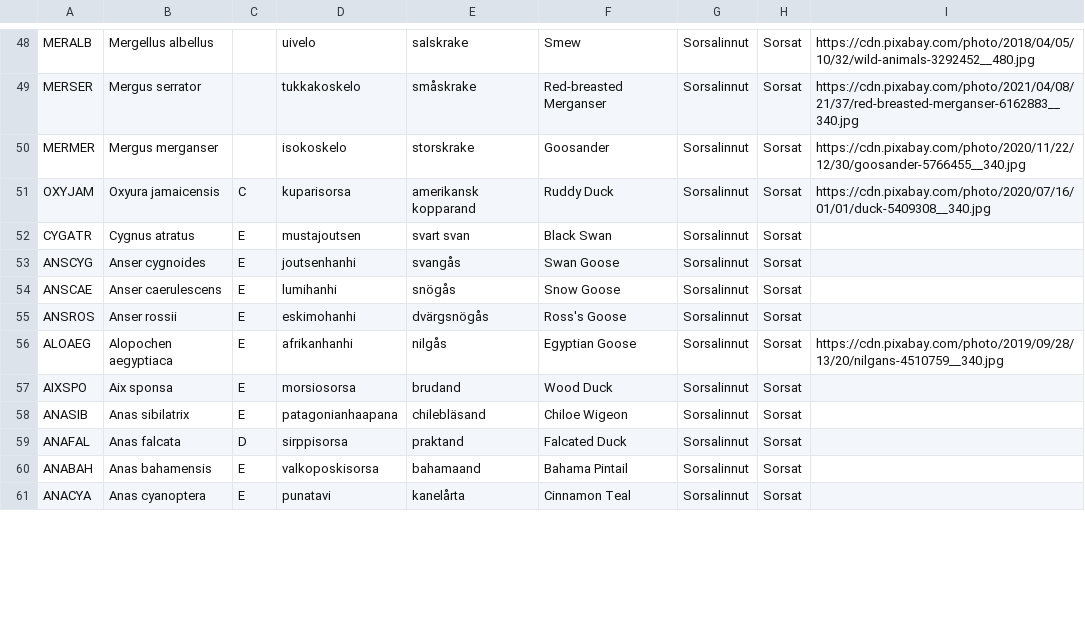
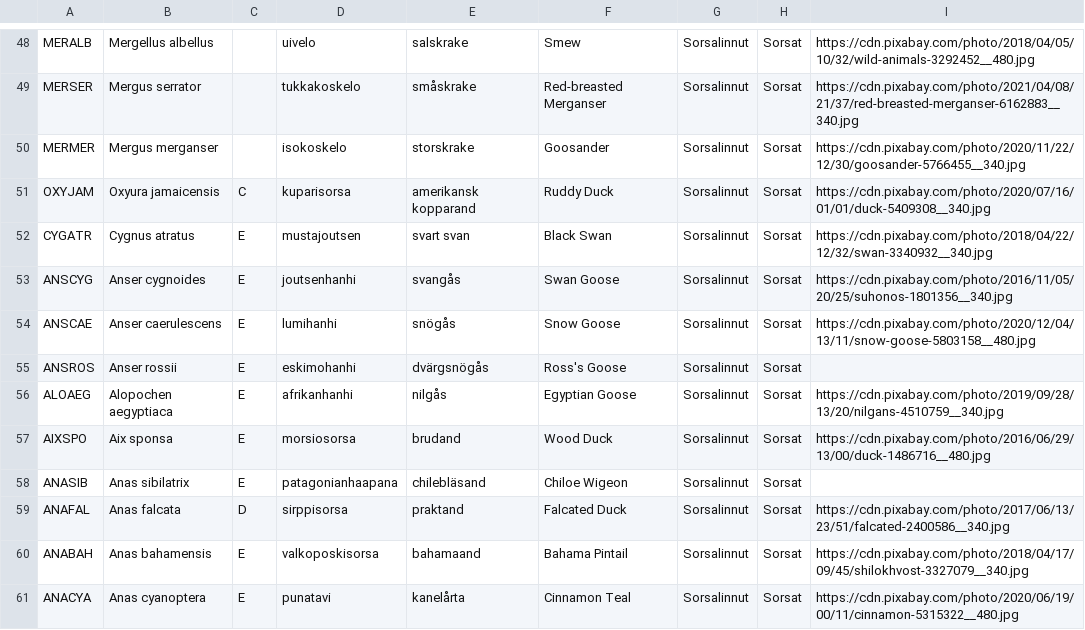
Before and after one commit to Noissi/Kurppa, a CSV file: src/static/linnut_suomi.csv, drawn as a sheet; only a part is shown, gaps mark what is left out; the diff covers the shown part only.

```diff
--- a/src/static/linnut_suomi.csv
+++ b/src/static/linnut_suomi.csv
@@ -51,11 +51,11 @@ MERMER,Mergus merganser,,isokoskelo,storskrake,Goosander,Sorsalinnut,Sorsat,http
 OXYJAM,Oxyura jamaicensis,C,kuparisorsa,amerikansk kopparand,Ruddy Duck,Sorsalinnut,Sorsat,https://cdn.pixabay.com/photo/2020/07/16/01/01/duck-5409308__340.jpg
-CYGATR,Cygnus atratus,E,mustajoutsen,svart svan,Black Swan,Sorsalinnut,Sorsat,
-ANSCYG,Anser cygnoides,E,joutsenhanhi,svangås,Swan Goose,Sorsalinnut,Sorsat,
-ANSCAE,Anser caerulescens,E,lumihanhi,snögås,Snow Goose,Sorsalinnut,Sorsat,
+CYGATR,Cygnus atratus,E,mustajoutsen,svart svan,Black Swan,Sorsalinnut,Sorsat,https://cdn.pixabay.com/photo/2018/04/22/12/32/swan-3340932__340.jpg
+ANSCYG,Anser cygnoides,E,joutsenhanhi,svangås,Swan Goose,Sorsalinnut,Sorsat,https://cdn.pixabay.com/photo/2016/11/05/20/25/suhonos-1801356__340.jpg
+ANSCAE,Anser caerulescens,E,lumihanhi,snögås,Snow Goose,Sorsalinnut,Sorsat,https://cdn.pixabay.com/photo/2020/12/04/13/11/snow-goose-5803158__480.jpg
 ANSROS,Anser rossii,E,eskimohanhi,dvärgsnögås,Ross's Goose,Sorsalinnut,Sorsat,
 ALOAEG,Alopochen aegyptiaca,E,afrikanhanhi,nilgås,Egyptian Goose,Sorsalinnut,Sorsat,https://cdn.pixabay.com/photo/2019/09/28/13/20/nilgans-4510759__340.jpg
-AIXSPO,Aix sponsa,E,morsiosorsa,brudand,Wood Duck,Sorsalinnut,Sorsat,
+AIXSPO,Aix sponsa,E,morsiosorsa,brudand,Wood Duck,Sorsalinnut,Sorsat,https://cdn.pixabay.com/photo/2016/06/29/13/00/duck-1486716__480.jpg
 ANASIB,Anas sibilatrix,E,patagonianhaapana,chilebläsand,Chiloe Wigeon,Sorsalinnut,Sorsat,
-ANAFAL,Anas falcata,D,sirppisorsa,praktand,Falcated Duck,Sorsalinnut,Sorsat,
-ANABAH,Anas bahamensis,E,valkoposkisorsa,bahamaand,Bahama Pintail,Sorsalinnut,Sorsat,
-ANACYA,Anas cyanoptera,E,punatavi,kanelårta,Cinnamon Teal,Sorsalinnut,Sorsat,
+ANAFAL,Anas falcata,D,sirppisorsa,praktand,Falcated Duck,Sorsalinnut,Sorsat,https://cdn.pixabay.com/photo/2017/06/13/23/51/falcated-2400586__340.jpg
+ANABAH,Anas bahamensis,E,valkoposkisorsa,bahamaand,Bahama Pintail,Sorsalinnut,Sorsat,https://cdn.pixabay.com/photo/2018/04/17/09/45/shilokhvost-3327079__340.jpg
+ANACYA,Anas cyanoptera,E,punatavi,kanelårta,Cinnamon Teal,Sorsalinnut,Sorsat,https://cdn.pixabay.com/photo/2020/06/19/00/11/cinnamon-5315322__480.jpg
```
Also changed, not shown: 47 edited cells elsewhere in this file, 2 other files.
